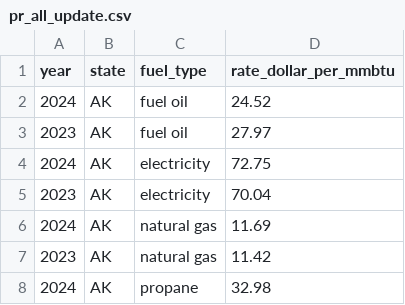
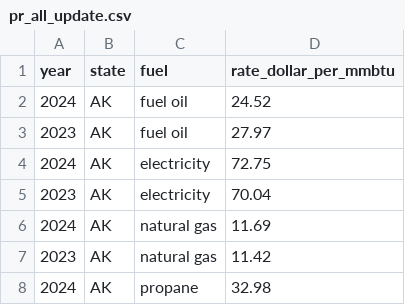
Before and after one commit to NatLabRockies/OpenStudio-HPXML, a CSV file: ReportUtilityBills/resources/simple_rates/pr_all_update.csv, drawn as a sheet; only a part is shown.

Commit message:
Update fuel_type to fuel in utility bills and related CSV headers

```diff
--- a/ReportUtilityBills/resources/simple_rates/pr_all_update.csv
+++ b/ReportUtilityBills/resources/simple_rates/pr_all_update.csv
@@ -1,2 +1,2 @@
-year,state,fuel_type,rate_dollar_per_mmbtu
+year,state,fuel,rate_dollar_per_mmbtu
 2024,AK,fuel oil,24.52
```
Also changed, not shown: 2 other files.
